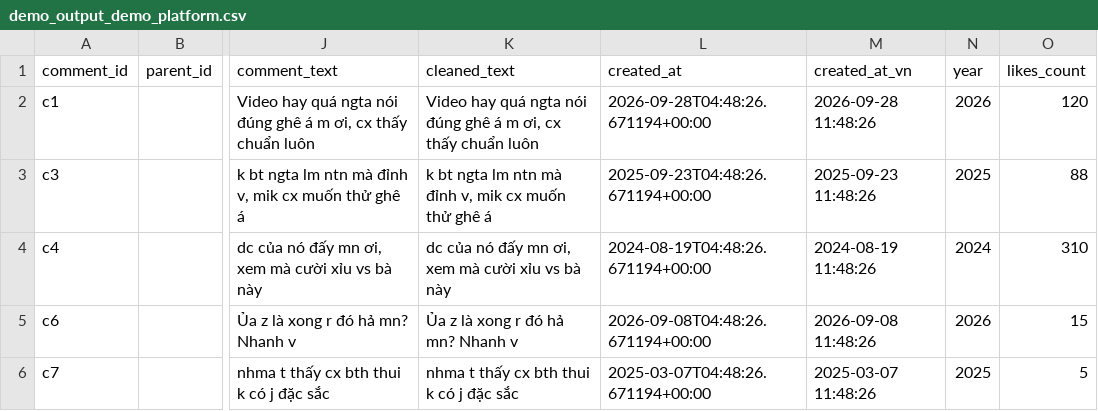
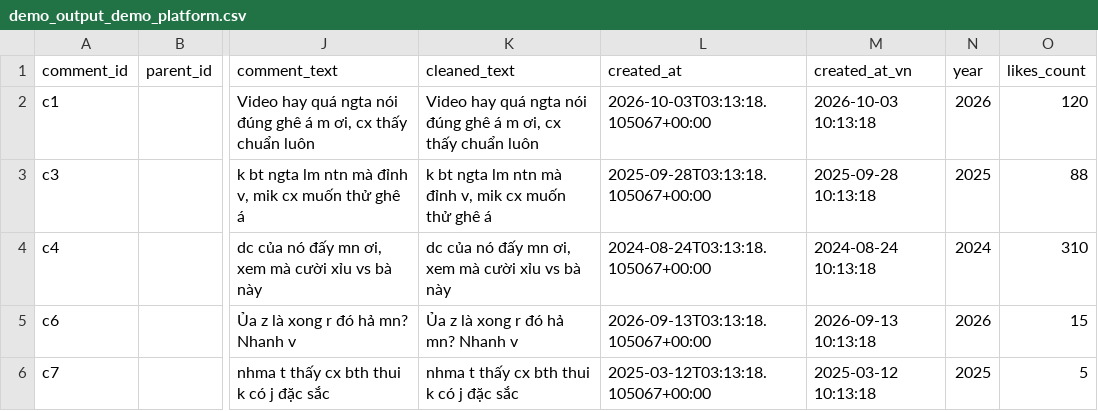
Before and after one commit to AuNguyen365/Nhiem_vu_18, a CSV file: data/processed/demo_platform/demo_output_demo_platform.csv, drawn as a sheet; only a part is shown, gaps mark what is left out; the diff names each change by its address in the sheet, - before the commit and + after, or states it on an @@ line.

```diff
--- a/data/processed/demo_platform/demo_output_demo_platform.csv
+++ b/data/processed/demo_platform/demo_output_demo_platform.csv
-L2 (created_at): 2026-09-28T04:48:26.671194+00:00
+L2 (created_at): 2026-10-03T03:13:18.105067+00:00
-M2 (created_at_vn): 2026-09-28 11:48:26
+M2 (created_at_vn): 2026-10-03 10:13:18
-L3 (created_at): 2025-09-23T04:48:26.671194+00:00
+L3 (created_at): 2025-09-28T03:13:18.105067+00:00
-M3 (created_at_vn): 2025-09-23 11:48:26
+M3 (created_at_vn): 2025-09-28 10:13:18
-L4 (created_at): 2024-08-19T04:48:26.671194+00:00
+L4 (created_at): 2024-08-24T03:13:18.105067+00:00
-M4 (created_at_vn): 2024-08-19 11:48:26
+M4 (created_at_vn): 2024-08-24 10:13:18
-L5 (created_at): 2026-09-08T04:48:26.671194+00:00
+L5 (created_at): 2026-09-13T03:13:18.105067+00:00
-M5 (created_at_vn): 2026-09-08 11:48:26
+M5 (created_at_vn): 2026-09-13 10:13:18
-L6 (created_at): 2025-03-07T04:48:26.671194+00:00
+L6 (created_at): 2025-03-12T03:13:18.105067+00:00
-M6 (created_at_vn): 2025-03-07 11:48:26
+M6 (created_at_vn): 2025-03-12 10:13:18
```
Also changed, not shown: data/processed/tiktok/comments_teencode_tiktok.csv, 10 other files.
